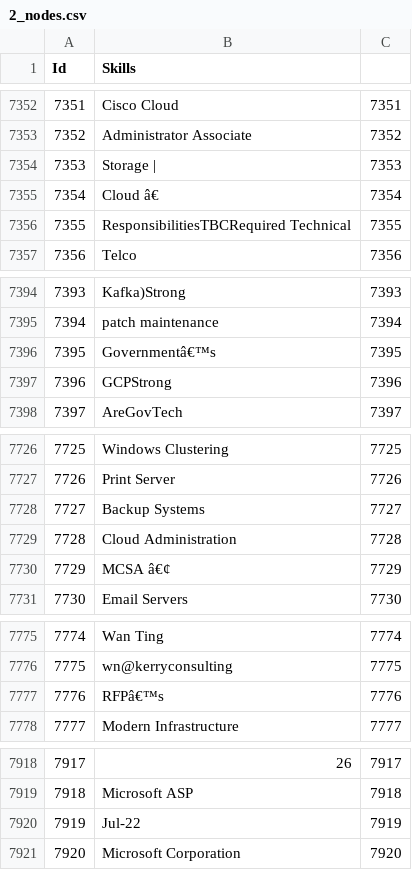
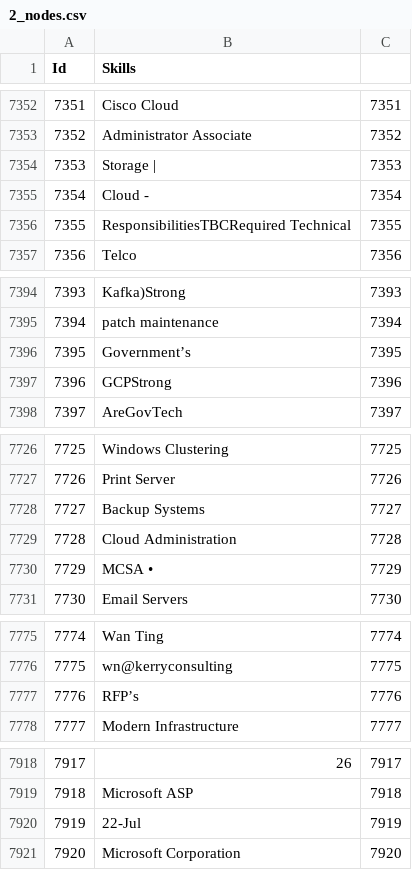
Before and after one commit to joshuawong96/job-posting-analysis, a CSV file: data/cleaned/2_nodes.csv, drawn as a sheet; only a part is shown, gaps mark what is left out; the diff covers the shown part only; the diff names each change by its address in the sheet, - before the commit and + after, or states it on an @@ line.

```diff
--- a/data/cleaned/2_nodes.csv
+++ b/data/cleaned/2_nodes.csv
-B7355 (Skills): Cloud â€
+B7355 (Skills): Cloud ‐
-B7396 (Skills): Governmentâ€™s
+B7396 (Skills): Government’s
-B7730 (Skills): MCSA â€¢
+B7730 (Skills): MCSA •
-B7777 (Skills): RFPâ€™s
+B7777 (Skills): RFP’s
-B7920 (Skills): Jul-22
+B7920 (Skills): 22-Jul
```
Also changed, not shown: 21 edited cells elsewhere in this file, data/cleaned/1_nodes.csv.
